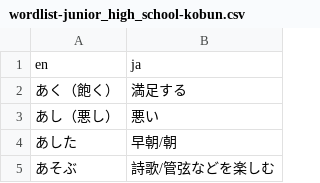
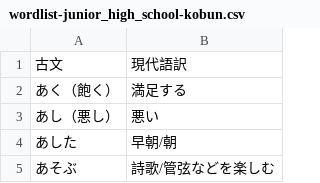
Before and after one commit to kohiramotonetz-create/student-app, a CSV file: public/wordlist-junior_high_school-kobun.csv, drawn as a sheet; only a part is shown; removed rows and columns are numbered as before the commit, all else as after; the diff names each change by its address in the sheet, - before the commit and + after, or states it on an @@ line.

Commit message:
古文単語修正

```diff
--- a/public/wordlist-junior_high_school-kobun.csv
+++ b/public/wordlist-junior_high_school-kobun.csv
-row 1: en | ja
+row 1: 古文 | 現代語訳
```
